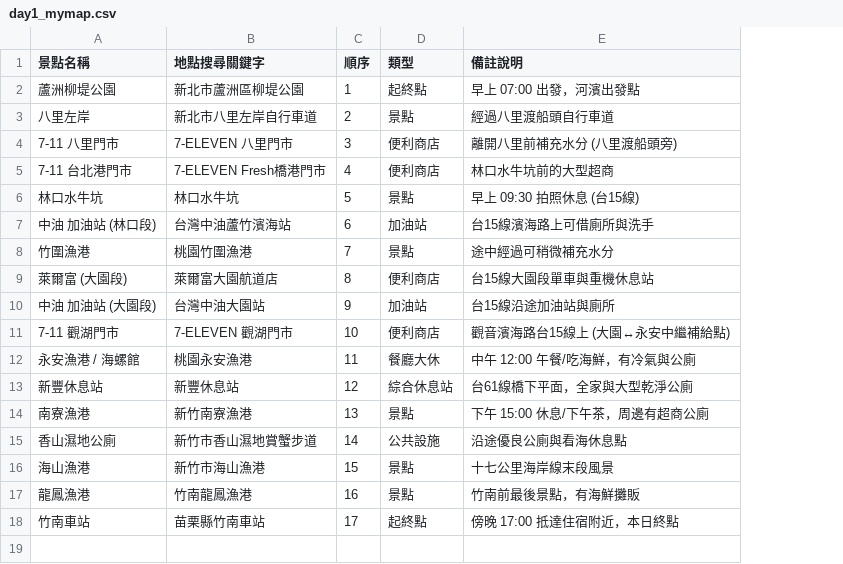
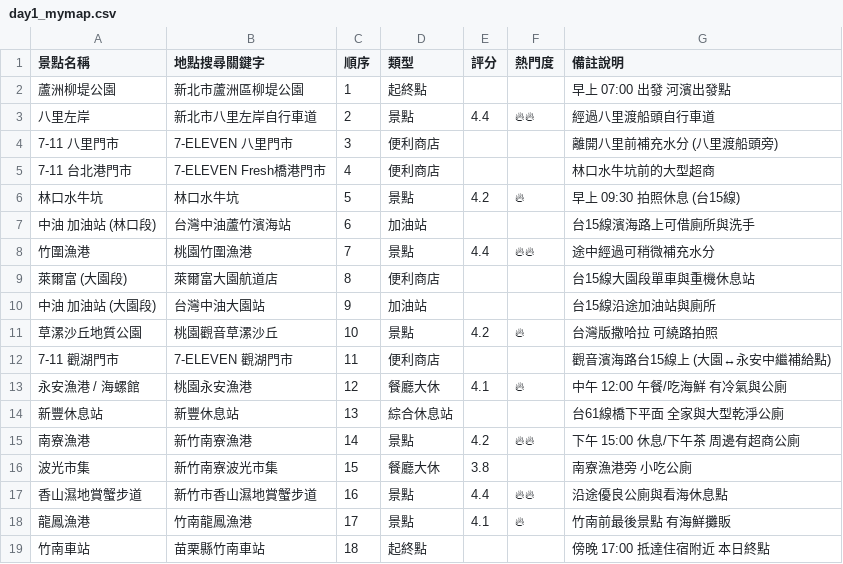
Before and after one commit to chinqan/CyclingTW, a CSV file: day1/day1_mymap.csv, drawn as a sheet; removed rows and columns are numbered as before the commit, all else as after; the diff names each change by its address in the sheet, - before the commit and + after, or states it on an @@ line.

```diff
--- a/day1/day1_mymap.csv
+++ b/day1/day1_mymap.csv
+column E (評分), rows 3-8: 4.4 |  |  | 4.2 |  | 4.4; rows 13-15: 4.1 |  | 4.2; row 18: 4.1
+column F (熱門度), rows 3-8: 🔥🔥 |  |  | 🔥 |  | 🔥🔥; rows 13-15: 🔥 |  | 🔥🔥; row 18: 🔥
-G2 (備註說明): 早上 07:00 出發，河濱出發點
+G2 (備註說明): 早上 07:00 出發 河濱出發點
+row 11: 草漯沙丘地質公園 | 桃園觀音草漯沙丘 | 10 | 景點 | 4.2 | 🔥 | 台灣版撒哈拉 可繞路拍照
-C12 (順序): 10
+C12 (順序): 11
-C13 (順序): 11
+C13 (順序): 12
-G13 (備註說明): 中午 12:00 午餐/吃海鮮，有冷氣與公廁
+G13 (備註說明): 中午 12:00 午餐/吃海鮮 有冷氣與公廁
-C14 (順序): 12
+C14 (順序): 13
-G14 (備註說明): 台61線橋下平面，全家與大型乾淨公廁
+G14 (備註說明): 台61線橋下平面 全家與大型乾淨公廁
-C15 (順序): 13
+C15 (順序): 14
-G15 (備註說明): 下午 15:00 休息/下午茶，周邊有超商公廁
+G15 (備註說明): 下午 15:00 休息/下午茶 周邊有超商公廁
-row 15: 香山濕地公廁 | 新竹市香山濕地賞蟹步道 | 14 | 公共設施 | 沿途優良公廁與看海休息點
-row 16: 海山漁港 | 新竹市海山漁港 | 15 | 景點 | 十七公里海岸線末段風景
+row 16: 波光市集 | 新竹南寮波光市集 | 15 | 餐廳大休 | 3.8 |  | 南寮漁港旁 小吃公廁
+row 17: 香山濕地賞蟹步道 | 新竹市香山濕地賞蟹步道 | 16 | 景點 | 4.4 | 🔥🔥 | 沿途優良公廁與看海休息點
-C18 (順序): 16
+C18 (順序): 17
-G18 (備註說明): 竹南前最後景點，有海鮮攤販
+G18 (備註說明): 竹南前最後景點 有海鮮攤販
-C19 (順序): 17
+C19 (順序): 18
-G19 (備註說明): 傍晚 17:00 抵達住宿附近，本日終點
+G19 (備註說明): 傍晚 17:00 抵達住宿附近 本日終點
```
Also changed, not shown: 14 other files.
